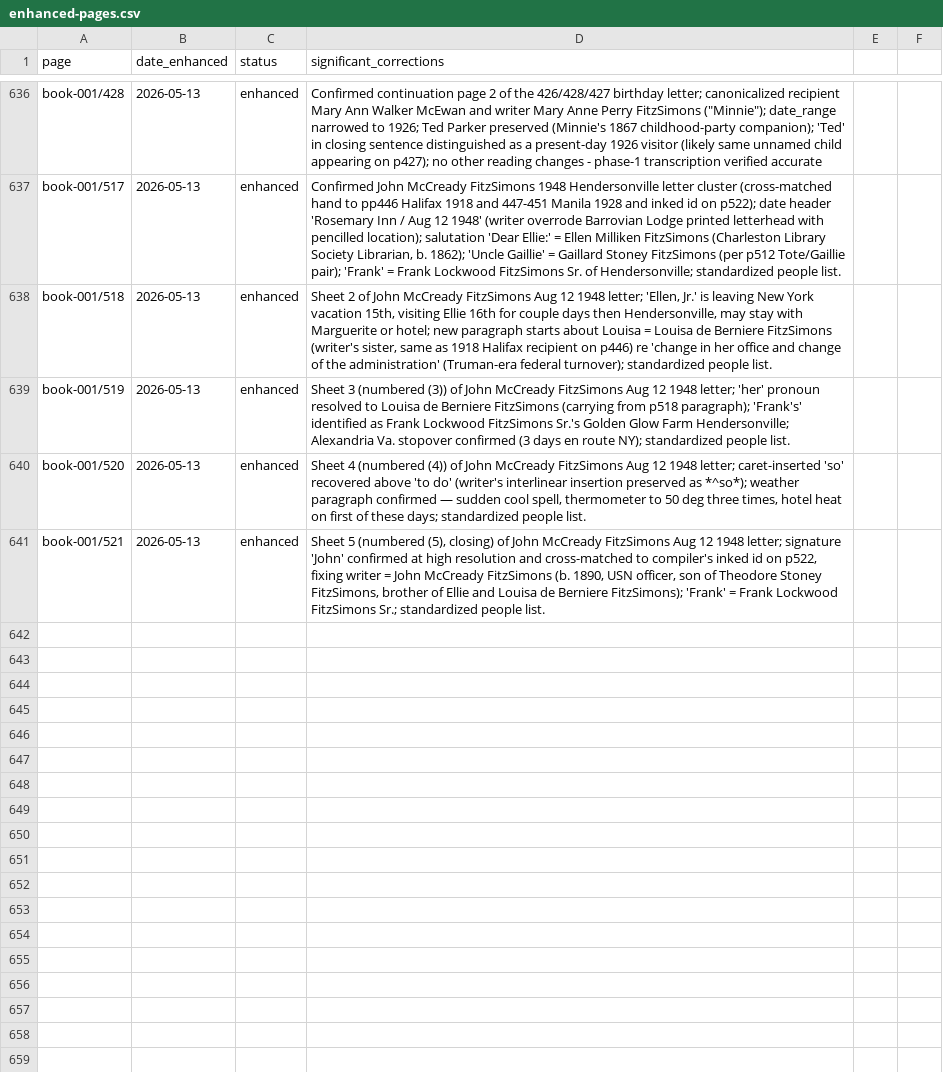
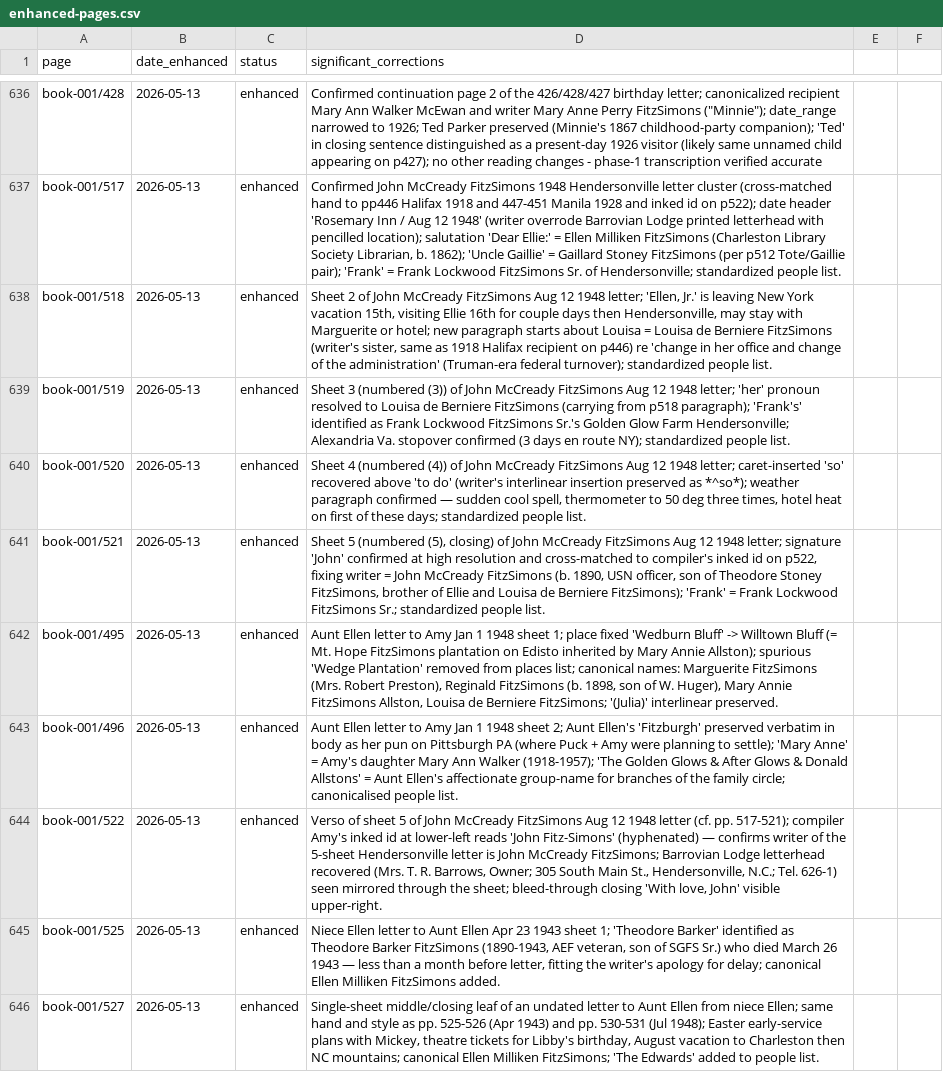
Before and after one commit to HunterMcEwan/nancys-book, a CSV file: data/enhanced-pages.csv, drawn as a sheet; only a part is shown, gaps mark what is left out.

Commit message:
Enhanced transcription: Batch KKKKK (5 pages, twenty-third 3000-px batch)
5 pages: p495/p496 = Aunt Ellen->Amy Jan 1 1948 letter; p522 =
verso of John McCready 1948 letter cluster (Barrovian Lodge
Hendersonville letterhead); p525/p527 = niece-Ellen letters (1943
+ undated). Theodore Barker FitzSimons death date pinned to
March 26 1943.

book-001/p495 - Sheet 1 of Aunt Ellen FitzSimons -> Amy Walker
  letter, Jan 1 1948. Key fix: "Wedburn Bluff" -> "Willtown Bluff"
  (FitzSimons Mt. Hope plantation on the Edisto, inherited by
  Mary Annie Allston via Whitney widow's gift). Canonicalized
  Marguerite (Mrs. Robert Preston), Reginald FitzSimons.

book-001/p496 - Sheet 2 of same Jan 1 1948 letter. Aunt Ellen's
  pun "Fitzburgh" = Pittsburgh PA (where Puck + Amy were planning
  to settle) preserved verbatim. "Mary Anne" = Amy's daughter
  Mary Ann Walker (1918-1975). "Golden Glows & After Glows &
  Donald Allstons" = Aunt Ellen's group-name for family branches.

book-001/p522 - VERSO of John McCready FitzSimons 1948 letter
  cluster (sheets 1-5 on pp517-521). Compiler Amy's inked id at
  lower-left reads "John Fitz-Simons" (hyphenated, blue fountain-
  pen). Letterhead bleed-through reads "BARROVIAN LODGE / Mrs.
  T. R. Barrows / OWNER / HENDERSONVILLE, N. C. / 305 SOUTH MAIN
  ST / TELEPHONE 626-1" - John's actual 1948 Hendersonville
  lodgings (though he overrode the letterhead with pencilled
  "Rosemary Inn" on p517).

book-001/p525 - April 23 1943 letter to Aunt Ellen from a niece-
  Ellen. Theodore Barker FitzSimons (1890-1943, AEF veteran, son
  of SGFS Sr. + Minnie) died March 26 1943 - less than a month
  before this letter, fitting the writer's apology for delay.
  Same niece-writer as pp527/530-531.

book-001/p527 - Undated middle/closing leaf, Easter + August plans.
  Same niece-Ellen's hand. Annual pattern: New York -> Charleston
  in August -> NC mountains. Added "The Edwards" to people.

NB: pp525/527 are NOT a pair - they're two different letters by
the same niece-writer. p525 is sheet 1 of an Apr 23 1943 letter;
p527 is a one-sided fragment of a different undated letter.

```diff
--- a/data/enhanced-pages.csv
+++ b/data/enhanced-pages.csv
@@ -642 +642,6 @@ book-001/520,2026-05-13,enhanced,"Sheet 4 (numbered (4)) of John McCready FitzSi
 book-001/521,2026-05-13,enhanced,"Sheet 5 (numbered (5), closing) of John McCready FitzSimons Aug 12 1948 letter; signature 'John' confirmed at high resolution and cross-matched to compiler's inked id on p522, fixing writer = John McCready FitzSimons (b. 1890, USN officer, son of Theodore Stoney FitzSimons, brother of Ellie and Louisa de Berniere FitzSimons); 'Frank' = Frank Lockwood FitzSimons Sr.; standardized people list."
+book-001/495,2026-05-13,enhanced,"Aunt Ellen letter to Amy Jan 1 1948 sheet 1; place fixed 'Wedburn Bluff' -> Willtown Bluff (= Mt. Hope FitzSimons plantation on Edisto inherited by Mary Annie Allston); spurious 'Wedge Plantation' removed from places list; canonical names: Marguerite FitzSimons (Mrs. Robert Preston), Reginald FitzSimons (b. 1898, son of W. Huger), Mary Annie FitzSimons Allston, Louisa de Berniere FitzSimons; '(Julia)' interlinear preserved."
+book-001/496,2026-05-13,enhanced,"Aunt Ellen letter to Amy Jan 1 1948 sheet 2; Aunt Ellen's 'Fitzburgh' preserved verbatim in body as her pun on Pittsburgh PA (where Puck + Amy were planning to settle); 'Mary Anne' = Amy's daughter Mary Ann Walker (1918-1957); 'The Golden Glows & After Glows & Donald Allstons' = Aunt Ellen's affectionate group-name for branches of the family circle; canonicalised people list."
+book-001/522,2026-05-13,enhanced,"Verso of sheet 5 of John McCready FitzSimons Aug 12 1948 letter (cf. pp. 517-521); compiler Amy's inked id at lower-left reads 'John Fitz-Simons' (hyphenated) — confirms writer of the 5-sheet Hendersonville letter is John McCready FitzSimons; Barrovian Lodge letterhead recovered (Mrs. T. R. Barrows, Owner; 305 South Main St., Hendersonville, N.C.; Tel. 626-1) seen mirrored through the sheet; bleed-through closing 'With love, John' visible upper-right."
+book-001/525,2026-05-13,enhanced,"Niece Ellen letter to Aunt Ellen Apr 23 1943 sheet 1; 'Theodore Barker' identified as Theodore Barker FitzSimons (1890-1943, AEF veteran, son of SGFS Sr.) who died March 26 1943 — less than a month before letter, fitting the writer's apology for delay; canonical Ellen Milliken FitzSimons added."
+book-001/527,2026-05-13,enhanced,"Single-sheet middle/closing leaf of an undated letter to Aunt Ellen from niece Ellen; same hand and style as pp. 525-526 (Apr 1943) and pp. 530-531 (Jul 1948); Easter early-service plans with Mickey, theatre tickets for Libby's birthday, August vacation to Charleston then NC mountains; canonical Ellen Milliken FitzSimons; 'The Edwards' added to people list."
```
Also changed, not shown: 5 other files.
